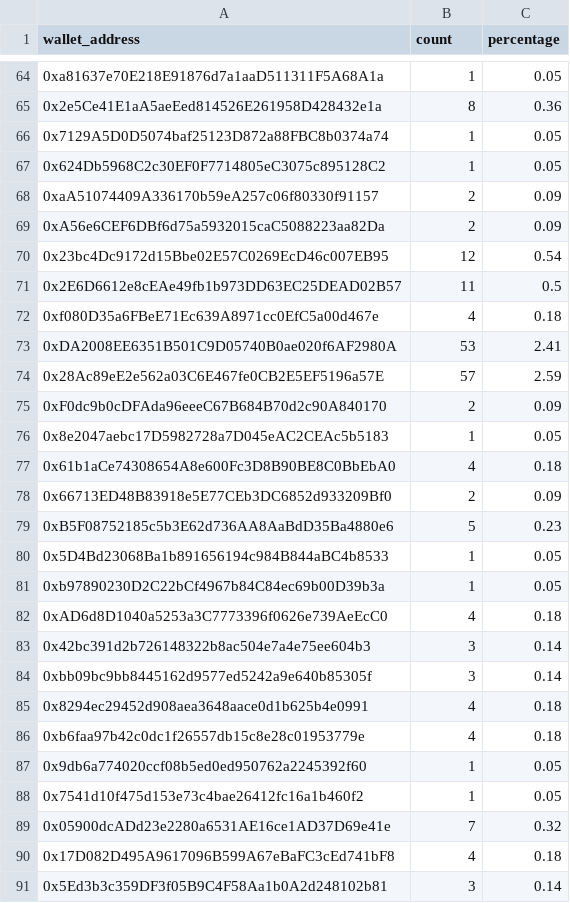
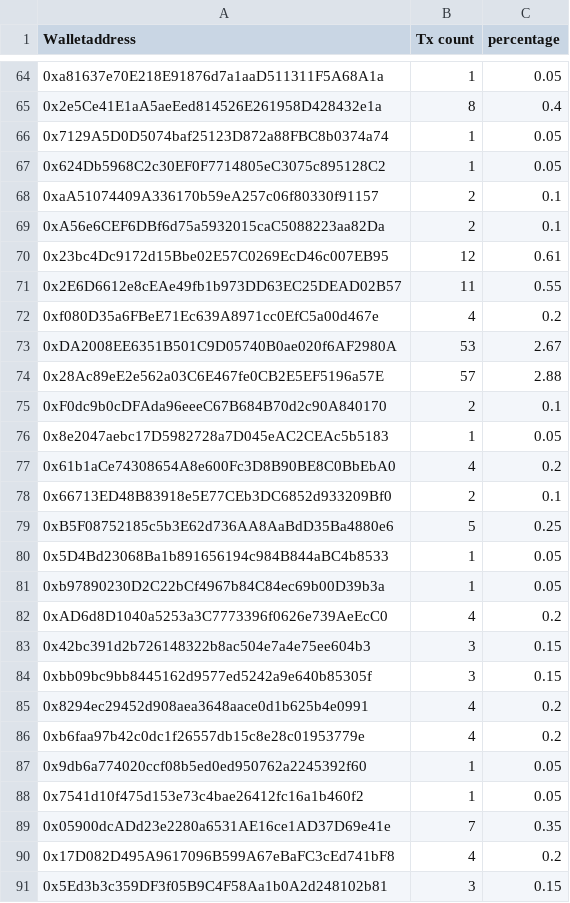
Before and after one commit to hardhitserve/wallets, a CSV file: nftandgas.csv, drawn as a sheet; only a part is shown, gaps mark what is left out; the diff covers the shown part only; the diff names each change by its address in the sheet, - before the commit and + after, or states it on an @@ line.

```diff
--- a/nftandgas.csv
+++ b/nftandgas.csv
-A1: wallet_address
+A1: Walletaddress
-B1: count
+B1: Tx count
-C65 (percentage): 0.36
+C65 (percentage): 0.4
-C68:C69 (percentage): 0.09
+C68:C69 (percentage): 0.1
-C70 (percentage): 0.54
+C70 (percentage): 0.61
-C71 (percentage): 0.5
+C71 (percentage): 0.55
-C72 (percentage): 0.18
+C72 (percentage): 0.2
-C73 (percentage): 2.41
+C73 (percentage): 2.67
-C74 (percentage): 2.59
+C74 (percentage): 2.88
-C75 (percentage): 0.09
+C75 (percentage): 0.1
-C77 (percentage): 0.18
+C77 (percentage): 0.2
-C78 (percentage): 0.09
+C78 (percentage): 0.1
-C79 (percentage): 0.23
+C79 (percentage): 0.25
-C82 (percentage): 0.18
+C82 (percentage): 0.2
-C83:C84 (percentage): 0.14
+C83:C84 (percentage): 0.15
-C85:C86 (percentage): 0.18
+C85:C86 (percentage): 0.2
-C89 (percentage): 0.32
+C89 (percentage): 0.35
-C90 (percentage): 0.18
+C90 (percentage): 0.2
-C91 (percentage): 0.14
+C91 (percentage): 0.15
```
Also changed, not shown: 66 edited cells elsewhere in this file.
